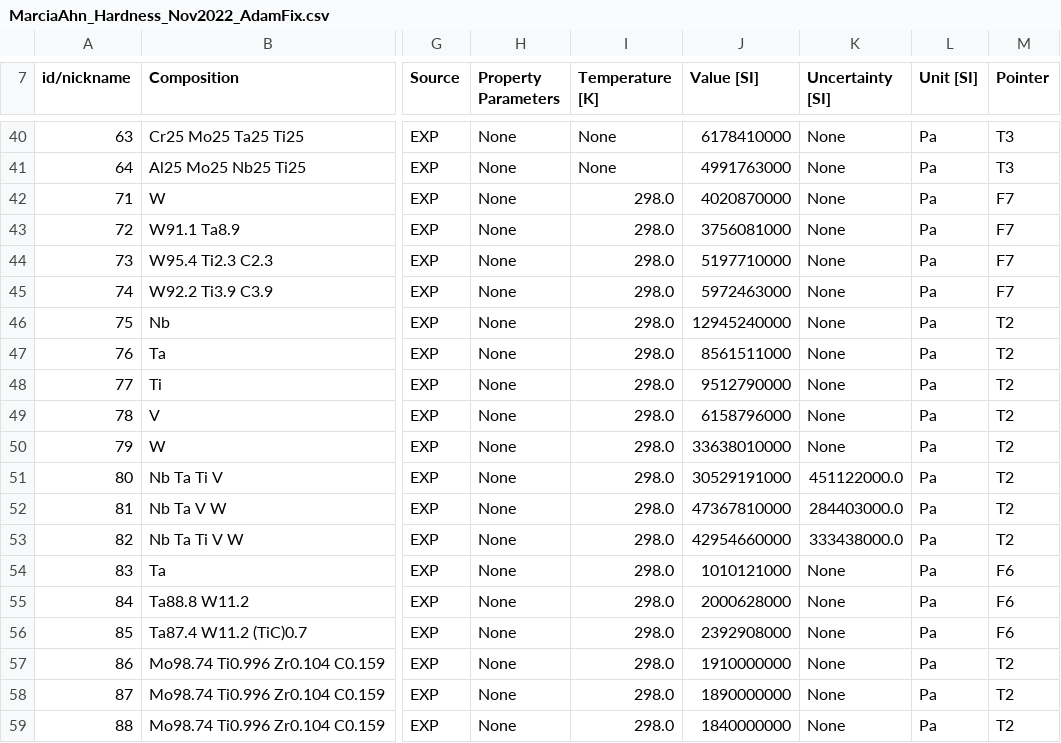
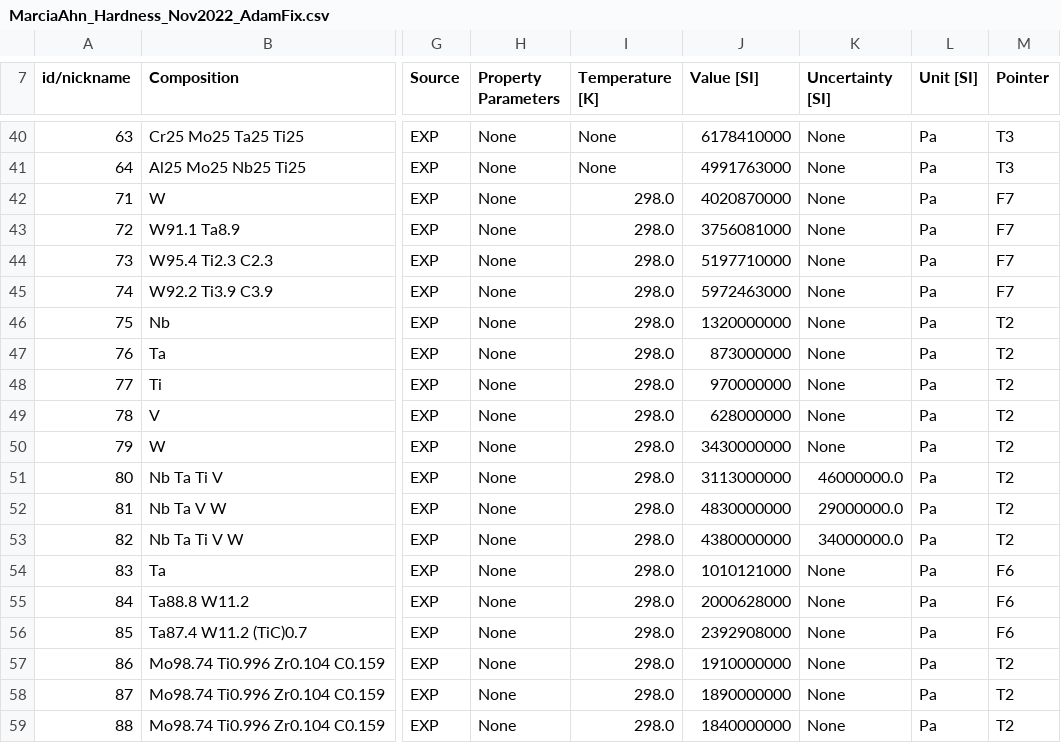
Before and after one commit to PhasesResearchLab/ULTERA-contribute-guest, a CSV file: MarciaAhn_Hardness_Nov2022_AdamFix.csv, drawn as a sheet; only a part is shown, gaps mark what is left out; the diff names each change by its address in the sheet, - before the commit and + after, or states it on an @@ line.

Commit message:
(auto) Data Tracking Action changed `16` lines / data points [Changed DOIs: `10.1016/j.msea.2016.07.102 ` ]

```diff
--- a/MarciaAhn_Hardness_Nov2022_AdamFix.csv
+++ b/MarciaAhn_Hardness_Nov2022_AdamFix.csv
-J46 (Value [SI]): 12945240000
+J46 (Value [SI]): 1320000000
-J47 (Value [SI]): 8561511000
+J47 (Value [SI]): 873000000
-J48 (Value [SI]): 9512790000
+J48 (Value [SI]): 970000000
-J49 (Value [SI]): 6158796000
+J49 (Value [SI]): 628000000
-J50 (Value [SI]): 33638010000
+J50 (Value [SI]): 3430000000
-J51 (Value [SI]): 30529191000
+J51 (Value [SI]): 3113000000
-K51 (Uncertainty [SI]): 451122000.0
+K51 (Uncertainty [SI]): 46000000.0
-J52 (Value [SI]): 47367810000
+J52 (Value [SI]): 4830000000
-K52 (Uncertainty [SI]): 284403000.0
+K52 (Uncertainty [SI]): 29000000.0
-J53 (Value [SI]): 42954660000
+J53 (Value [SI]): 4380000000
-K53 (Uncertainty [SI]): 333438000.0
+K53 (Uncertainty [SI]): 34000000.0
```
